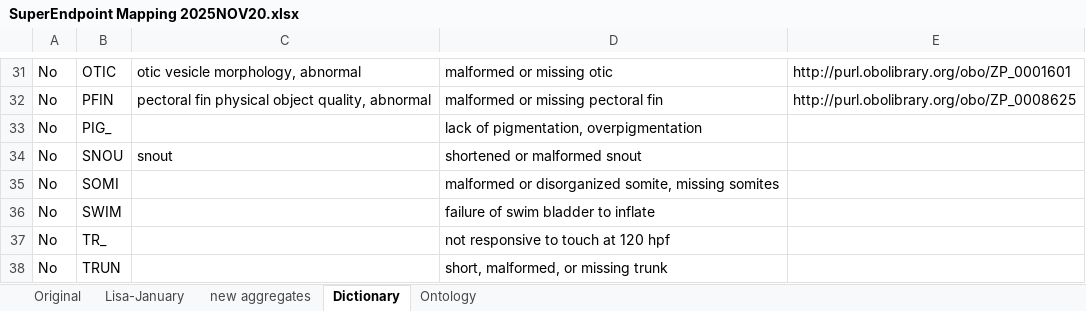
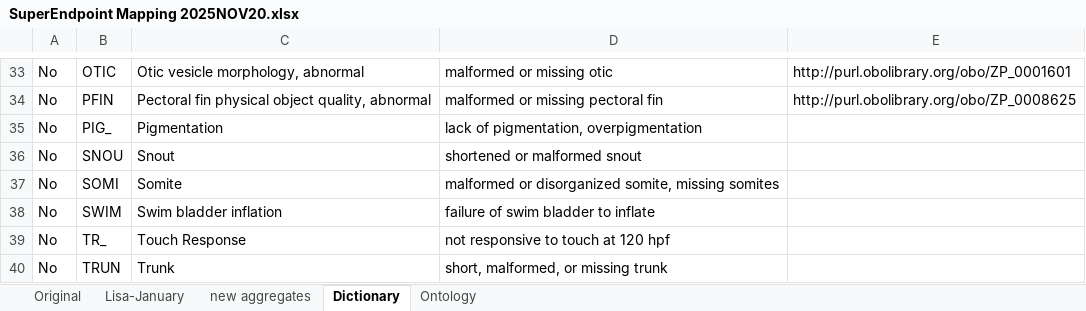
Before and after one commit to PNNL-CompBio/srpAnalytics, an Excel workbook: data/SuperEndpoint Mapping 2025NOV20.xlsx, sheet Dictionary, drawn as a sheet; only a part is shown, gaps mark what is left out; values as stored, in another font and other column widths than the file's, no borders; addresses are those after the commit; the diff covers the shown part only; the diff names each change by its address in the sheet, - before the commit and + after, or states it on an @@ line.

```diff
--- a/data/SuperEndpoint Mapping 2025NOV20.xlsx (sheet Dictionary)
+++ b/data/SuperEndpoint Mapping 2025NOV20.xlsx (sheet Dictionary)
-C33: otic vesicle morphology, abnormal
+C33: Otic vesicle morphology, abnormal
-C34: pectoral fin physical…
+C34: Pectoral fin physical…
-C35: (empty)
+C35: Pigmentation
-C36: snout
+C36: Snout
-C37: (empty)
+C37: Somite
-C38: (empty)
+C38: Swim bladder inflation
-C39: (empty)
+C39: Touch Response
-C40: (empty)
+C40: Trunk
```
Also changed, not shown: 2 added rows and 11 edited cells elsewhere in this sheet.
